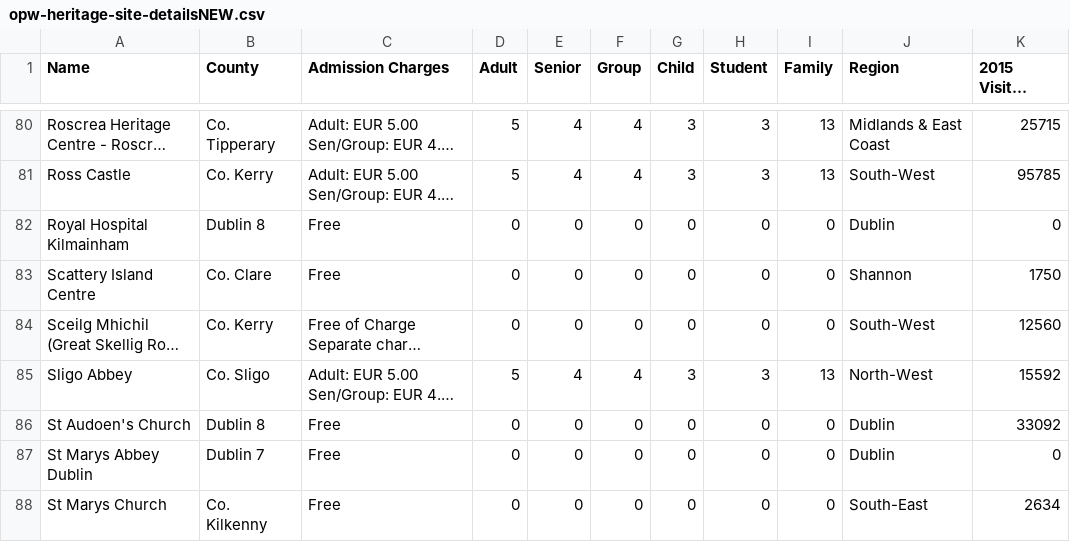
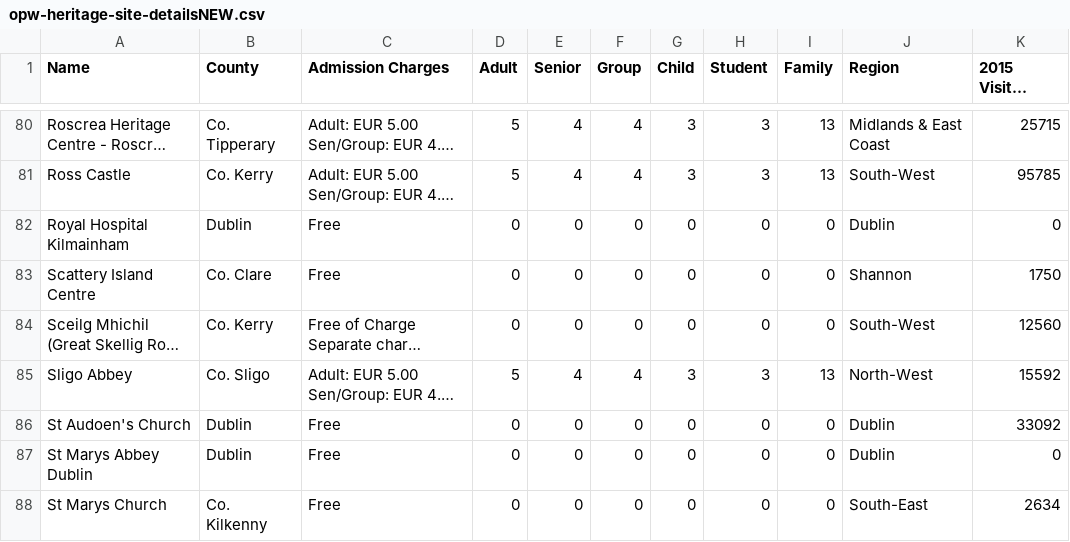
Before and after one commit to ClodaghMurphy/ProgDA_ProjectDec2019, a CSV file: opw-heritage-site-detailsNEW.csv, drawn as a sheet; only a part is shown, gaps mark what is left out; long unchanged cells end in …; the diff covers the shown part only; the diff names each change by its address in the sheet, - before the commit and + after, or states it on an @@ line.

```diff
--- a/opw-heritage-site-detailsNEW.csv
+++ b/opw-heritage-site-detailsNEW.csv
-B82 (County): Dublin 8
+B82 (County): Dublin
-B86 (County): Dublin 8
+B86 (County): Dublin
-B87 (County): Dublin 7
+B87 (County): Dublin
```
Also changed, not shown: 28 edited cells elsewhere in this file, 2 other files.
